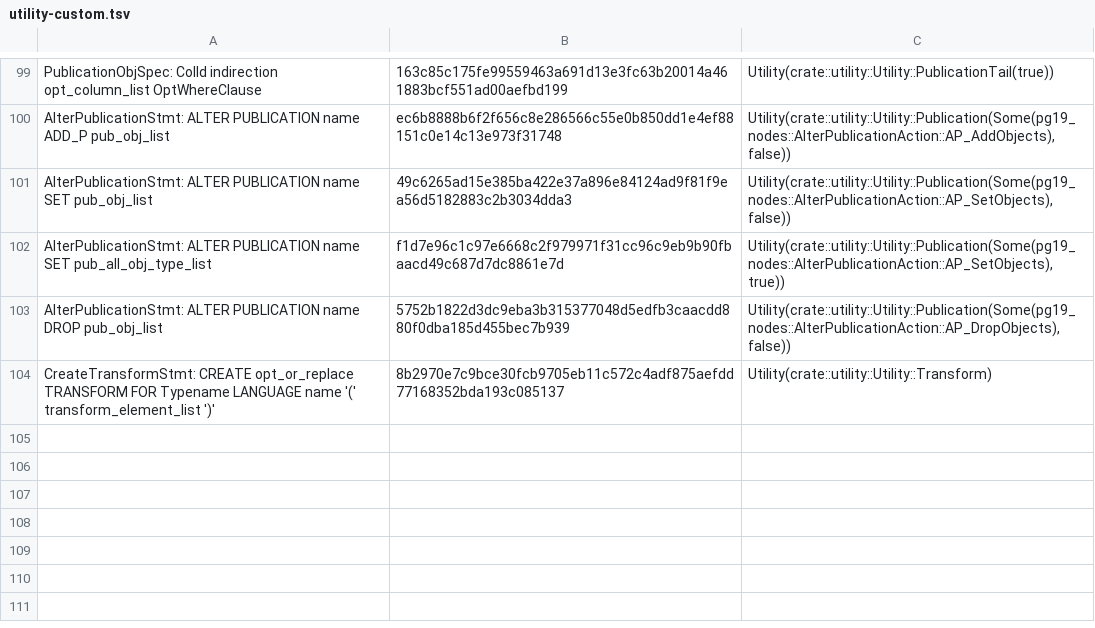
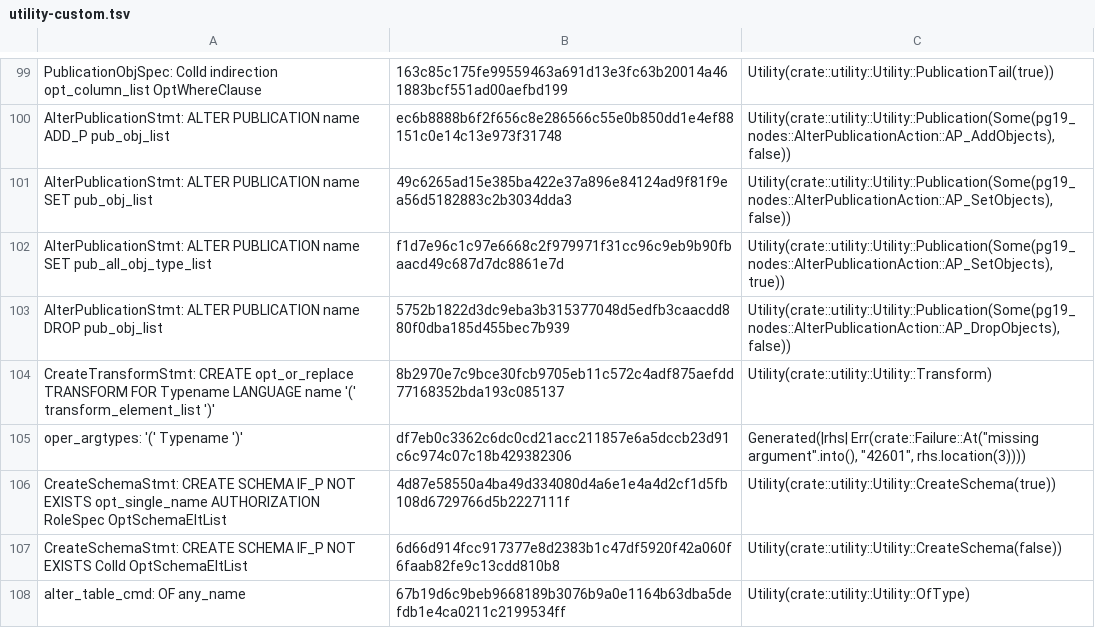
Before and after one commit to necessary-nu/pgsql-rs, a TSV file: crates/pg19-parser/actions/utility-custom.tsv, drawn as a sheet; only a part is shown, gaps mark what is left out; the diff names each change by its address in the sheet, - before the commit and + after, or states it on an @@ line.

```diff
--- a/crates/pg19-parser/actions/utility-custom.tsv
+++ b/crates/pg19-parser/actions/utility-custom.tsv
+row 105: oper_argtypes: '(' Typename ')' | df7eb0c3362c6dc0cd21acc211857e6a5dccb23d91c6c974c07c18b429382306 | Generated(|rhs| Err(crate::Failure::At("missing argument".into(), "42601", rhs.location(3))))
+row 106: CreateSchemaStmt: CREATE SCHEMA IF_P NOT EXISTS opt_single_name AUTHORIZATION RoleSpec OptSchemaEltList | 4d87e58550a4ba49d334080d4a6e1e4a4d2cf1d5fb108d6729766d5b2227111f | Utility(crate::utility::Utility::CreateSchema(true))
+row 107: CreateSchemaStmt: CREATE SCHEMA IF_P NOT EXISTS ColId OptSchemaEltList | 6d66d914fcc917377e8d2383b1c47df5920f42a060f6faab82fe9c13cdd810b8 | Utility(crate::utility::Utility::CreateSchema(false))
+row 108: alter_table_cmd: OF any_name | 67b19d6c9beb9668189b3076b9a0e1164b63dba5defdb1e4ca0211c2199534ff | Utility(crate::utility::Utility::OfType)
```
Also changed, not shown: crates/pg19-parser/records.tsv, 4 other files.
